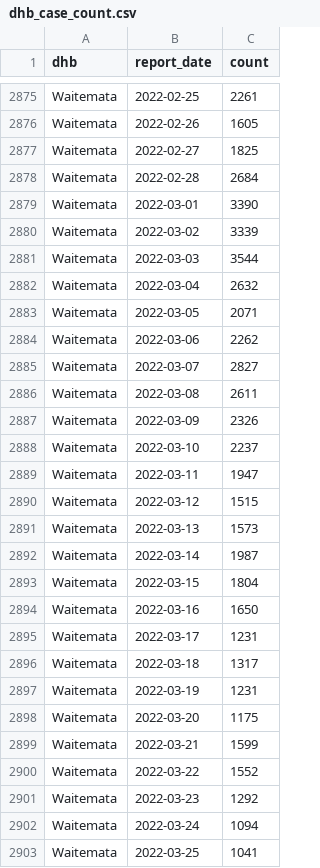
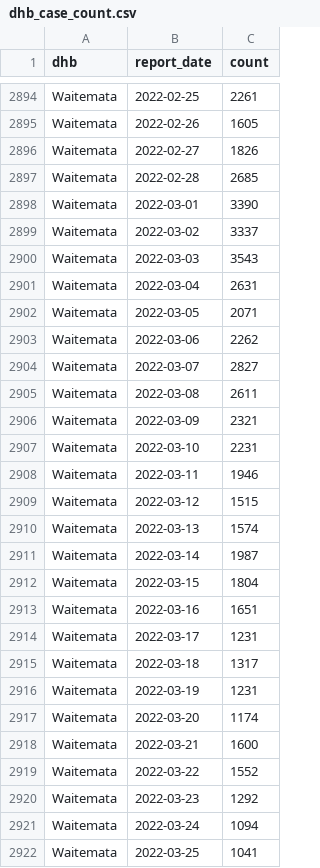
Before and after one commit to harkanwals/cdm, a CSV file: data/csvs/dhb_case_count.csv, drawn as a sheet; only a part is shown, gaps mark what is left out; the diff covers the shown part only.

```diff
--- a/data/csvs/dhb_case_count.csv
+++ b/data/csvs/dhb_case_count.csv
@@ -2876,8 +2895,8 @@ Waitemata,2022-02-25,2261
 Waitemata,2022-02-26,1605
-Waitemata,2022-02-27,1825
-Waitemata,2022-02-28,2684
+Waitemata,2022-02-27,1826
+Waitemata,2022-02-28,2685
 Waitemata,2022-03-01,3390
-Waitemata,2022-03-02,3339
-Waitemata,2022-03-03,3544
-Waitemata,2022-03-04,2632
+Waitemata,2022-03-02,3337
+Waitemata,2022-03-03,3543
+Waitemata,2022-03-04,2631
 Waitemata,2022-03-05,2071
@@ -2886,10 +2905,10 @@ Waitemata,2022-03-07,2827
 Waitemata,2022-03-08,2611
-Waitemata,2022-03-09,2326
-Waitemata,2022-03-10,2237
-Waitemata,2022-03-11,1947
+Waitemata,2022-03-09,2321
+Waitemata,2022-03-10,2231
+Waitemata,2022-03-11,1946
 Waitemata,2022-03-12,1515
-Waitemata,2022-03-13,1573
+Waitemata,2022-03-13,1574
 Waitemata,2022-03-14,1987
 Waitemata,2022-03-15,1804
-Waitemata,2022-03-16,1650
+Waitemata,2022-03-16,1651
 Waitemata,2022-03-17,1231
@@ -2897,4 +2916,4 @@ Waitemata,2022-03-18,1317
 Waitemata,2022-03-19,1231
-Waitemata,2022-03-20,1175
-Waitemata,2022-03-21,1599
+Waitemata,2022-03-20,1174
+Waitemata,2022-03-21,1600
 Waitemata,2022-03-22,1552
```
Also changed, not shown: 22 added rows and 107 edited cells elsewhere in this file, 1 other file.
